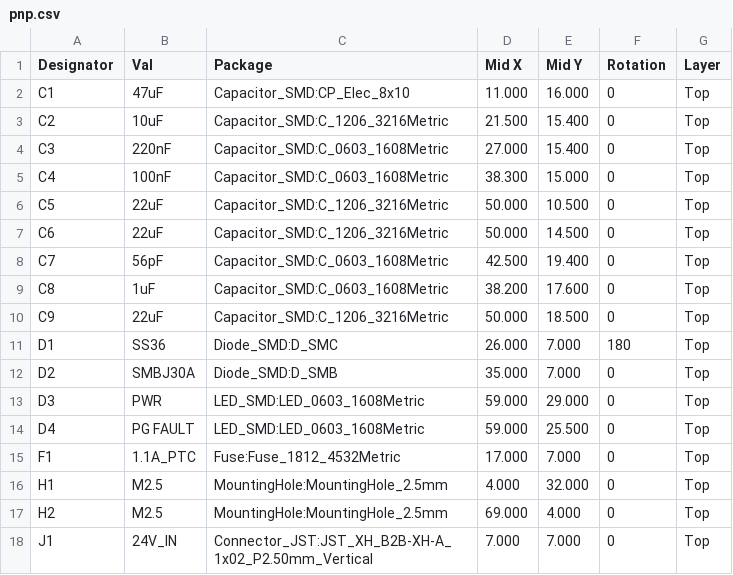
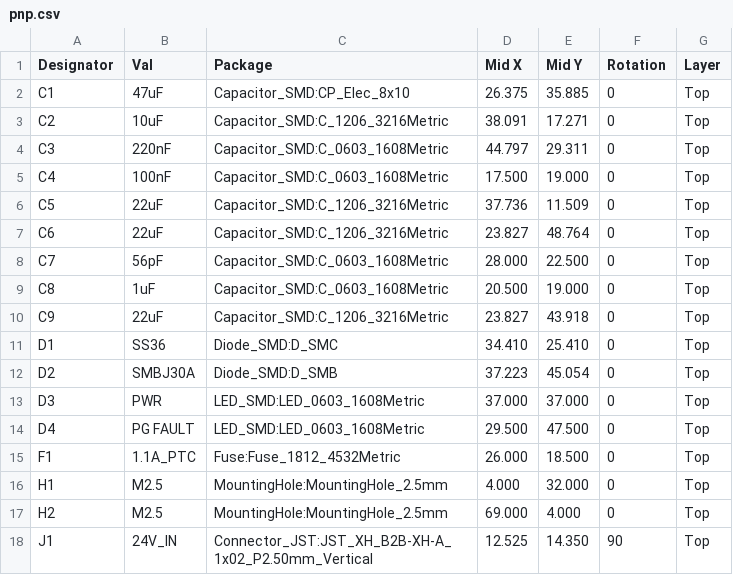
Before and after one commit to JeffMboya/synth, a CSV file: qualification/class-b/buck/kicad/pnp.csv, drawn as a sheet; only a part is shown; the diff covers the shown part only.

Commit message:
SYN-67 - Re-place the buck board with Synth's own placer on current main
The sidecar now pins only the two mounting holes; the rest is placed with --place-route-iterate on main 2054046. Routes with 0 open nets and 0 DRC errors, but the board is 67.6 x 48.09 mm and the decoupling loops are long (C3 27 mm from VIN), so B5 and B12 now say it likely fails. KiCad files, reports, renders, hashes and docs are regenerated.

Signed-off-by: nyagamunene <stevenyaga2014@gmail.com>

```diff
--- a/qualification/class-b/buck/kicad/pnp.csv
+++ b/qualification/class-b/buck/kicad/pnp.csv
@@ -1,18 +1,18 @@
 Designator,Val,Package,Mid X,Mid Y,Rotation,Layer
-"C1","47uF","Capacitor_SMD:CP_Elec_8x10",11.000,16.000,0,"Top"
-"C2","10uF","Capacitor_SMD:C_1206_3216Metric",21.500,15.400,0,"Top"
-"C3","220nF","Capacitor_SMD:C_0603_1608Metric",27.000,15.400,0,"Top"
-"C4","100nF","Capacitor_SMD:C_0603_1608Metric",38.300,15.000,0,"Top"
-"C5","22uF","Capacitor_SMD:C_1206_3216Metric",50.000,10.500,0,"Top"
-"C6","22uF","Capacitor_SMD:C_1206_3216Metric",50.000,14.500,0,"Top"
-"C7","56pF","Capacitor_SMD:C_0603_1608Metric",42.500,19.400,0,"Top"
-"C8","1uF","Capacitor_SMD:C_0603_1608Metric",38.200,17.600,0,"Top"
-"C9","22uF","Capacitor_SMD:C_1206_3216Metric",50.000,18.500,0,"Top"
-"D1","SS36","Diode_SMD:D_SMC",26.000,7.000,180,"Top"
-"D2","SMBJ30A","Diode_SMD:D_SMB",35.000,7.000,0,"Top"
-"D3","PWR","LED_SMD:LED_0603_1608Metric",59.000,29.000,0,"Top"
-"D4","PG FAULT","LED_SMD:LED_0603_1608Metric",59.000,25.500,0,"Top"
-"F1","1.1A_PTC","Fuse:Fuse_1812_4532Metric",17.000,7.000,0,"Top"
+"C1","47uF","Capacitor_SMD:CP_Elec_8x10",26.375,35.885,0,"Top"
+"C2","10uF","Capacitor_SMD:C_1206_3216Metric",38.091,17.271,0,"Top"
+"C3","220nF","Capacitor_SMD:C_0603_1608Metric",44.797,29.311,0,"Top"
+"C4","100nF","Capacitor_SMD:C_0603_1608Metric",17.500,19.000,0,"Top"
+"C5","22uF","Capacitor_SMD:C_1206_3216Metric",37.736,11.509,0,"Top"
+"C6","22uF","Capacitor_SMD:C_1206_3216Metric",23.827,48.764,0,"Top"
+"C7","56pF","Capacitor_SMD:C_0603_1608Metric",28.000,22.500,0,"Top"
+"C8","1uF","Capacitor_SMD:C_0603_1608Metric",20.500,19.000,0,"Top"
+"C9","22uF","Capacitor_SMD:C_1206_3216Metric",23.827,43.918,0,"Top"
+"D1","SS36","Diode_SMD:D_SMC",34.410,25.410,0,"Top"
+"D2","SMBJ30A","Diode_SMD:D_SMB",37.223,45.054,0,"Top"
+"D3","PWR","LED_SMD:LED_0603_1608Metric",37.000,37.000,0,"Top"
+"D4","PG FAULT","LED_SMD:LED_0603_1608Metric",29.500,47.500,0,"Top"
+"F1","1.1A_PTC","Fuse:Fuse_1812_4532Metric",26.000,18.500,0,"Top"
 "H1","M2.5","MountingHole:MountingHole_2.5mm",4.000,32.000,0,"Top"
 "H2","M2.5","MountingHole:MountingHole_2.5mm",69.000,4.000,0,"Top"
-"J1","24V_IN","Connector_JST:JST_XH_B2B-XH-A_1x02_P2.50mm_Vertical",7.000,7.000,0,"Top"
+"J1","24V_IN","Connector_JST:JST_XH_B2B-XH-A_1x02_P2.50mm_Vertical",12.525,14.350,90,"Top"
```
Also changed, not shown: 21 edited cells elsewhere in this file, 40 other files.
